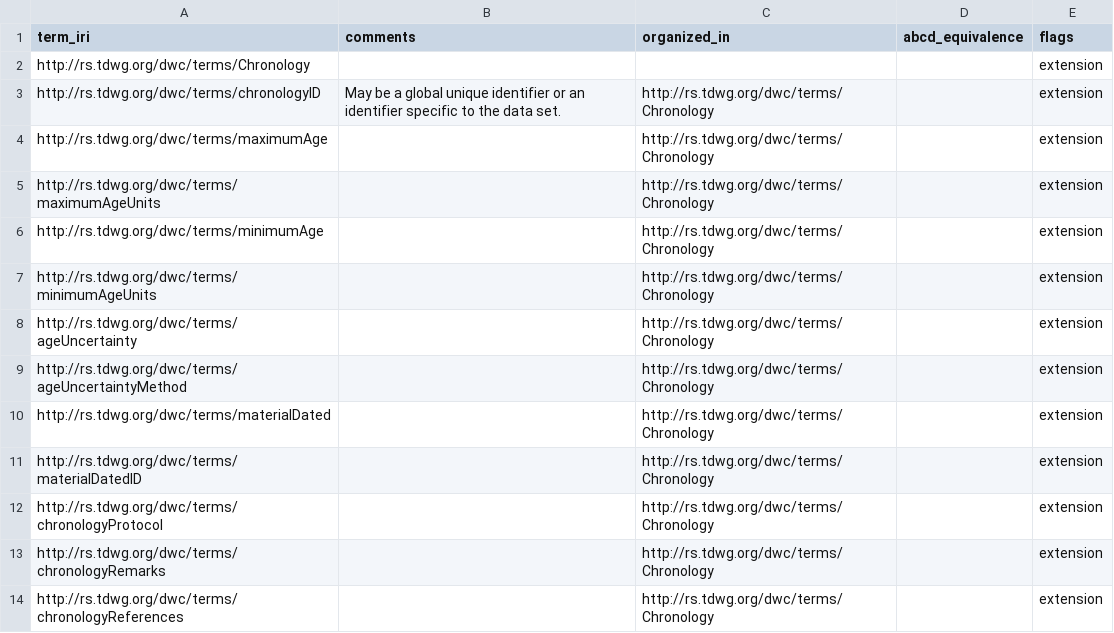
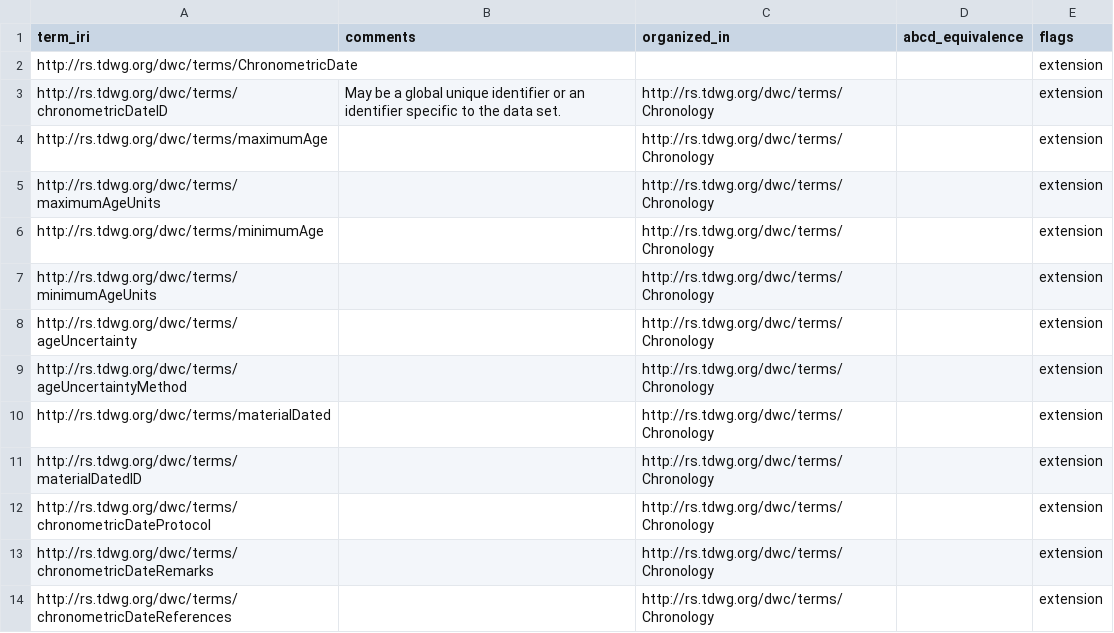
Before and after one commit to tdwg/chrono, a CSV file: build/config/terms.csv, drawn as a sheet.

Commit message:
Changed 'chronology' to 'chronometric date' on all appropriate terms

```diff
--- a/build/config/terms.csv
+++ b/build/config/terms.csv
@@ -1,4 +1,4 @@
 term_iri,comments,organized_in,abcd_equivalence,flags
-http://rs.tdwg.org/dwc/terms/Chronology,,,,extension
-http://rs.tdwg.org/dwc/terms/chronologyID,May be a global unique identifier or an identifier specific to the data set.,http://rs.tdwg.org/dwc/terms/Chronology,,extension
+http://rs.tdwg.org/dwc/terms/ChronometricDate,,,,extension
+http://rs.tdwg.org/dwc/terms/chronometricDateID,May be a global unique identifier or an identifier specific to the data set.,http://rs.tdwg.org/dwc/terms/Chronology,,extension
 http://rs.tdwg.org/dwc/terms/maximumAge,,http://rs.tdwg.org/dwc/terms/Chronology,,extension
@@ -11,4 +11,4 @@ http://rs.tdwg.org/dwc/terms/materialDated,,http://rs.tdwg.org/dwc/terms/Chronol
 http://rs.tdwg.org/dwc/terms/materialDatedID,,http://rs.tdwg.org/dwc/terms/Chronology,,extension
-http://rs.tdwg.org/dwc/terms/chronologyProtocol,,http://rs.tdwg.org/dwc/terms/Chronology,,extension
-http://rs.tdwg.org/dwc/terms/chronologyRemarks,,http://rs.tdwg.org/dwc/terms/Chronology,,extension
-http://rs.tdwg.org/dwc/terms/chronologyReferences,,http://rs.tdwg.org/dwc/terms/Chronology,,extension
+http://rs.tdwg.org/dwc/terms/chronometricDateProtocol,,http://rs.tdwg.org/dwc/terms/Chronology,,extension
+http://rs.tdwg.org/dwc/terms/chronometricDateRemarks,,http://rs.tdwg.org/dwc/terms/Chronology,,extension
+http://rs.tdwg.org/dwc/terms/chronometricDateReferences,,http://rs.tdwg.org/dwc/terms/Chronology,,extension
```
Also changed, not shown: standard/vocabularies/term_versions.csv.
